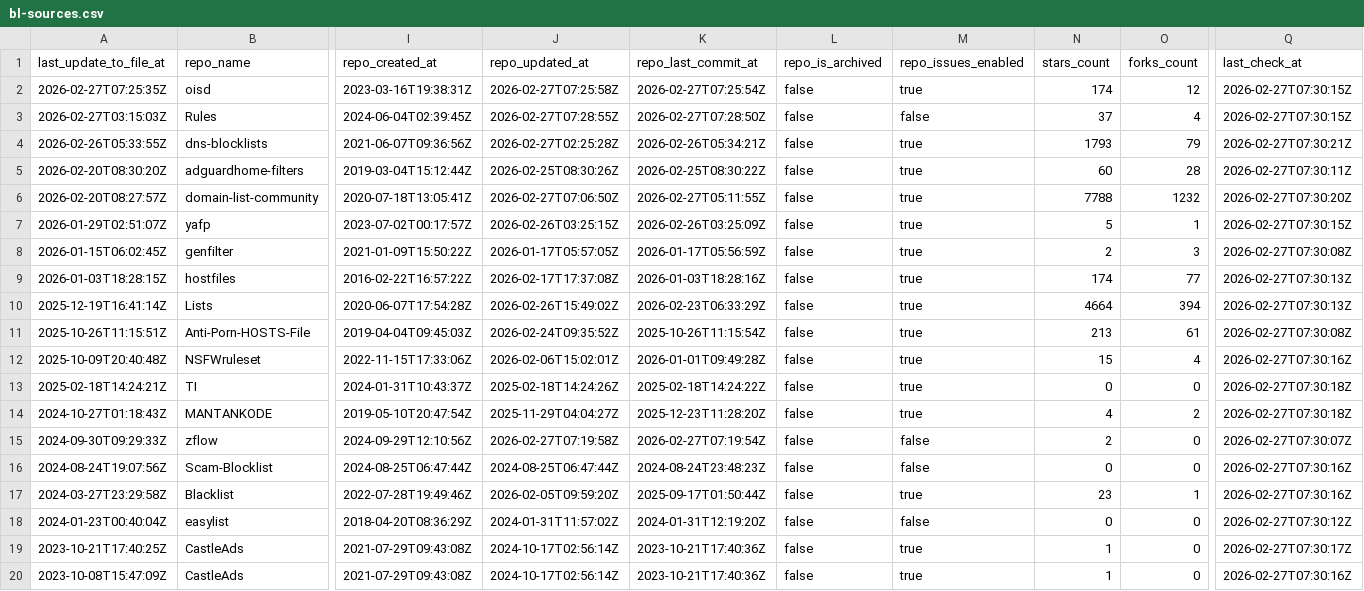
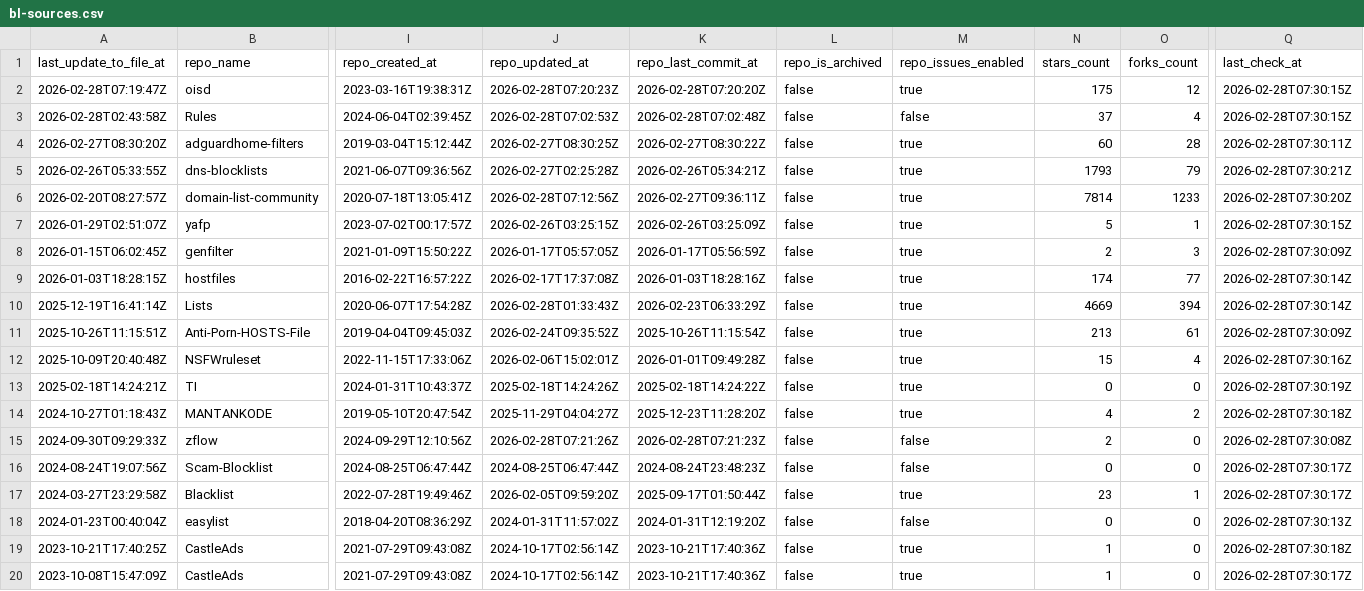
Before and after one commit to omkar861856/porn-domains, a CSV file: blacklist/bl-sources.csv, drawn as a sheet; only a part is shown, gaps mark what is left out; removed rows and columns are numbered as before the commit, all else as after; rows hold the shown columns only; the diff covers the shown part only; the diff names each change by its address in the sheet, - before the commit and + after, or states it on an @@ line.

Commit message:
[AUTO] Rebuild CSV files for sources
Runtime: 00h:00m:20s

```diff
--- a/blacklist/bl-sources.csv
+++ b/blacklist/bl-sources.csv
-A2 (last_update_to_file_at): 2026-02-27T07:25:35Z
+A2 (last_update_to_file_at): 2026-02-28T07:19:47Z
-J2 (repo_updated_at): 2026-02-27T07:25:58Z
+J2 (repo_updated_at): 2026-02-28T07:20:23Z
-K2 (repo_last_commit_at): 2026-02-27T07:25:54Z
+K2 (repo_last_commit_at): 2026-02-28T07:20:20Z
-N2 (stars_count): 174
+N2 (stars_count): 175
-Q2:Q3 (last_check_at): 2026-02-27T07:30:15Z
+Q2:Q3 (last_check_at): 2026-02-28T07:30:15Z
-A3 (last_update_to_file_at): 2026-02-27T03:15:03Z
+A3 (last_update_to_file_at): 2026-02-28T02:43:58Z
-J3 (repo_updated_at): 2026-02-27T07:28:55Z
+J3 (repo_updated_at): 2026-02-28T07:02:53Z
-K3 (repo_last_commit_at): 2026-02-27T07:28:50Z
+K3 (repo_last_commit_at): 2026-02-28T07:02:48Z
+row 4: 2026-02-27T08:30:20Z | adguardhome-filters | 2019-03-04T15:12:44Z | 2026-02-27T08:30:25Z | 2026-02-27T08:30:22Z | false | true | 60 | 28 | 2026-02-28T07:30:11Z
-Q5 (last_check_at): 2026-02-27T07:30:21Z
+Q5 (last_check_at): 2026-02-28T07:30:21Z
-row 5: 2026-02-20T08:30:20Z | adguardhome-filters | 2019-03-04T15:12:44Z | 2026-02-25T08:30:26Z | 2026-02-25T08:30:22Z | false | true | 60 | 28 | 2026-02-27T07:30:11Z
-J6 (repo_updated_at): 2026-02-27T07:06:50Z
+J6 (repo_updated_at): 2026-02-28T07:12:56Z
-K6 (repo_last_commit_at): 2026-02-27T05:11:55Z
+K6 (repo_last_commit_at): 2026-02-27T09:36:11Z
-N6 (stars_count): 7788
+N6 (stars_count): 7814
-O6 (forks_count): 1232
+O6 (forks_count): 1233
-Q6 (last_check_at): 2026-02-27T07:30:20Z
+Q6 (last_check_at): 2026-02-28T07:30:20Z
-Q7 (last_check_at): 2026-02-27T07:30:15Z
+Q7 (last_check_at): 2026-02-28T07:30:15Z
-Q8 (last_check_at): 2026-02-27T07:30:08Z
+Q8 (last_check_at): 2026-02-28T07:30:09Z
-Q9:Q10 (last_check_at): 2026-02-27T07:30:13Z
+Q9:Q10 (last_check_at): 2026-02-28T07:30:14Z
-J10 (repo_updated_at): 2026-02-26T15:49:02Z
+J10 (repo_updated_at): 2026-02-28T01:33:43Z
-N10 (stars_count): 4664
+N10 (stars_count): 4669
-Q11 (last_check_at): 2026-02-27T07:30:08Z
+Q11 (last_check_at): 2026-02-28T07:30:09Z
-Q12 (last_check_at): 2026-02-27T07:30:16Z
+Q12 (last_check_at): 2026-02-28T07:30:16Z
-Q13 (last_check_at): 2026-02-27T07:30:18Z
+Q13 (last_check_at): 2026-02-28T07:30:19Z
-Q14 (last_check_at): 2026-02-27T07:30:18Z
+Q14 (last_check_at): 2026-02-28T07:30:18Z
-J15 (repo_updated_at): 2026-02-27T07:19:58Z
+J15 (repo_updated_at): 2026-02-28T07:21:26Z
-K15 (repo_last_commit_at): 2026-02-27T07:19:54Z
+K15 (repo_last_commit_at): 2026-02-28T07:21:23Z
-Q15 (last_check_at): 2026-02-27T07:30:07Z
+Q15 (last_check_at): 2026-02-28T07:30:08Z
-Q16:Q17 (last_check_at): 2026-02-27T07:30:16Z
+Q16:Q17 (last_check_at): 2026-02-28T07:30:17Z
-Q18 (last_check_at): 2026-02-27T07:30:12Z
+Q18 (last_check_at): 2026-02-28T07:30:13Z
-Q19 (last_check_at): 2026-02-27T07:30:17Z
+Q19 (last_check_at): 2026-02-28T07:30:18Z
-Q20 (last_check_at): 2026-02-27T07:30:16Z
+Q20 (last_check_at): 2026-02-28T07:30:17Z
```
Also changed, not shown: 25 edited cells elsewhere in this file.
